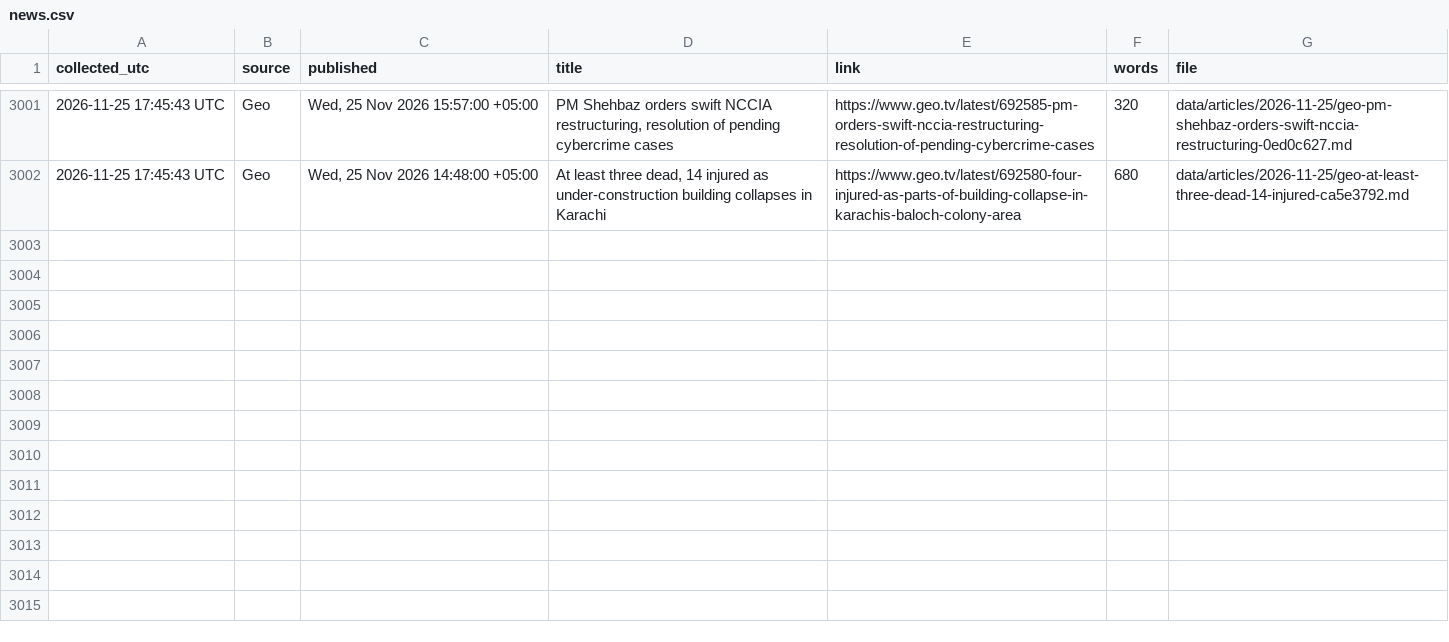
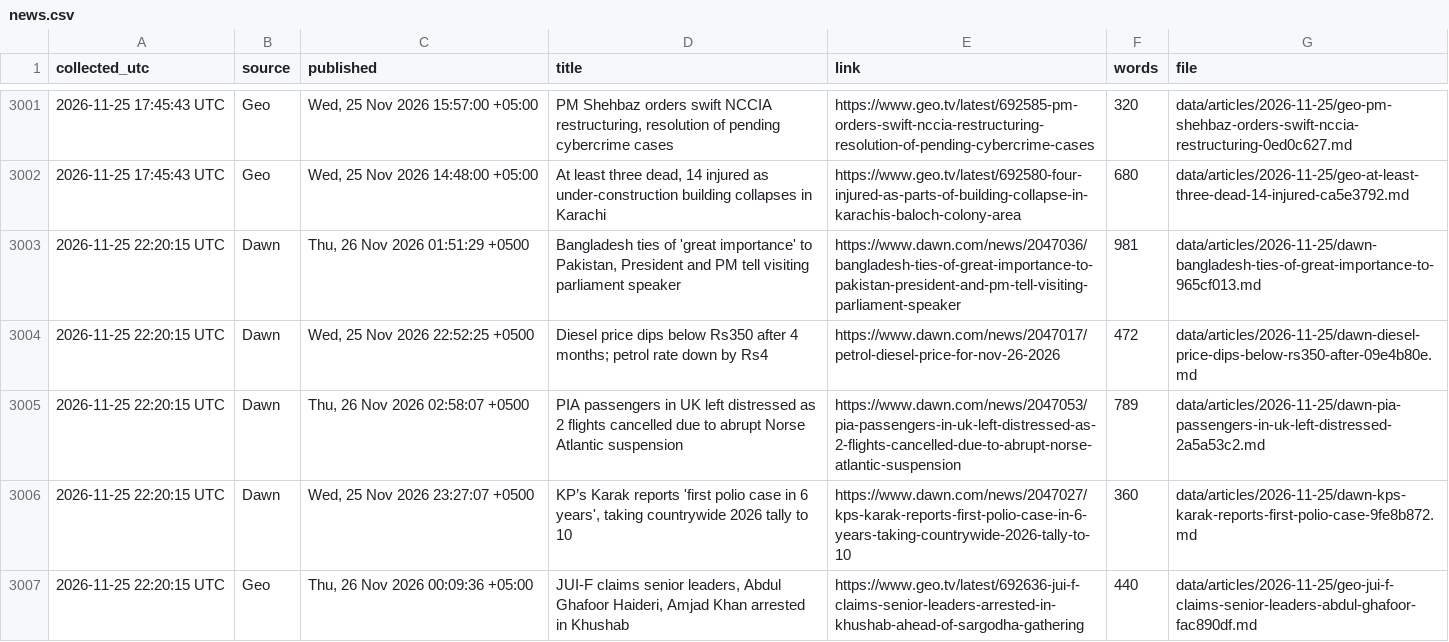
Before and after one commit to galiraza/github-actions-demo, a CSV file: data/news.csv, drawn as a sheet; only a part is shown, gaps mark what is left out.

```diff
--- a/data/news.csv
+++ b/data/news.csv
@@ -3002 +3002,6 @@ collected_utc,source,published,title,link,words,file
 2026-11-25 17:45:43 UTC,Geo,"Wed, 25 Nov 2026 14:48:00 +05:00","At least three dead, 14 injured as under-construction building collapses in Karachi",https://www.geo.tv/latest/692580-four-injured-as-parts-of-building-collapse-in-karachis-baloch-colony-area,680,data/articles/2026-11-25/geo-at-least-three-dead-14-injured-ca5e3792.md
+2026-11-25 22:20:15 UTC,Dawn,"Thu, 26 Nov 2026 01:51:29 +0500","Bangladesh ties of 'great importance' to Pakistan, President and PM tell visiting parliament speaker",https://www.dawn.com/news/2047036/bangladesh-ties-of-great-importance-to-pakistan-president-and-pm-tell-visiting-parliament-speaker,981,data/articles/2026-11-25/dawn-bangladesh-ties-of-great-importance-to-965cf013.md
+2026-11-25 22:20:15 UTC,Dawn,"Wed, 25 Nov 2026 22:52:25 +0500",Diesel price dips below Rs350 after 4 months; petrol rate down by Rs4,https://www.dawn.com/news/2047017/petrol-diesel-price-for-nov-26-2026,472,data/articles/2026-11-25/dawn-diesel-price-dips-below-rs350-after-09e4b80e.md
+2026-11-25 22:20:15 UTC,Dawn,"Thu, 26 Nov 2026 02:58:07 +0500",PIA passengers in UK left distressed as 2 flights cancelled due to abrupt Norse Atlantic suspension,https://www.dawn.com/news/2047053/pia-passengers-in-uk-left-distressed-as-2-flights-cancelled-due-to-abrupt-norse-atlantic-suspension,789,data/articles/2026-11-25/dawn-pia-passengers-in-uk-left-distressed-2a5a53c2.md
+2026-11-25 22:20:15 UTC,Dawn,"Wed, 25 Nov 2026 23:27:07 +0500","KP’s Karak reports 'first polio case in 6 years', taking countrywide 2026 tally to 10",https://www.dawn.com/news/2047027/kps-karak-reports-first-polio-case-in-6-years-taking-countrywide-2026-tally-to-10,360,data/articles/2026-11-25/dawn-kps-karak-reports-first-polio-case-9fe8b872.md
+2026-11-25 22:20:15 UTC,Geo,"Thu, 26 Nov 2026 00:09:36 +05:00","JUI-F claims senior leaders, Abdul Ghafoor Haideri, Amjad Khan arrested in Khushab",https://www.geo.tv/latest/692636-jui-f-claims-senior-leaders-arrested-in-khushab-ahead-of-sargodha-gathering,440,data/articles/2026-11-25/geo-jui-f-claims-senior-leaders-abdul-ghafoor-fac890df.md
```
Also changed, not shown: 6 other files.
